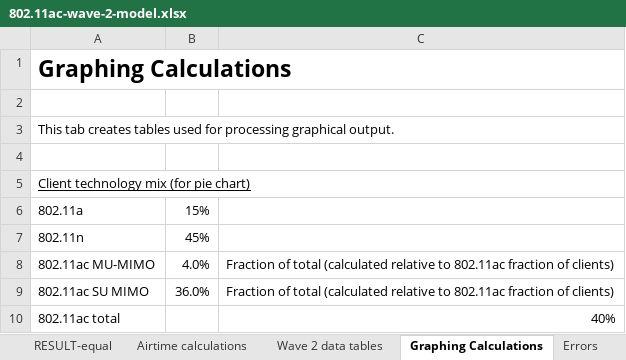
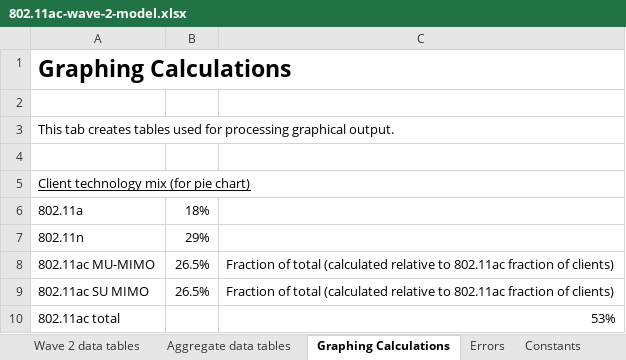
Before and after one commit to matthewgast/11ac-modeling, an Excel workbook: 802.11ac-wave-2-model.xlsx, sheet Graphing Calculations, drawn as a sheet; values as stored, in another font and other column widths than the file's, no borders; the diff names each change by its address in the sheet, - before the commit and + after, or states it on an @@ line.

```diff
--- a/802.11ac-wave-2-model.xlsx (sheet Graphing Calculations)
+++ b/802.11ac-wave-2-model.xlsx (sheet Graphing Calculations)
+sheet tab: Aggregate data tables
-B6: 15%
+B6: 18%
-B7: 45%
+B7: 29%
-B8: 4.0%
+B8: 26.5%
-B9: 36.0%
+B9: 26.5%
-C10: 40%
+C10: 53%
```
Also changed, not shown: sheet Airtime calculations, sheet Wave 2 data tables, sheet RESULT-t'put, sheet RESULT-equal, sheet IN-client, sheet IN-rates, 3 more sheets, charts or pictures.
